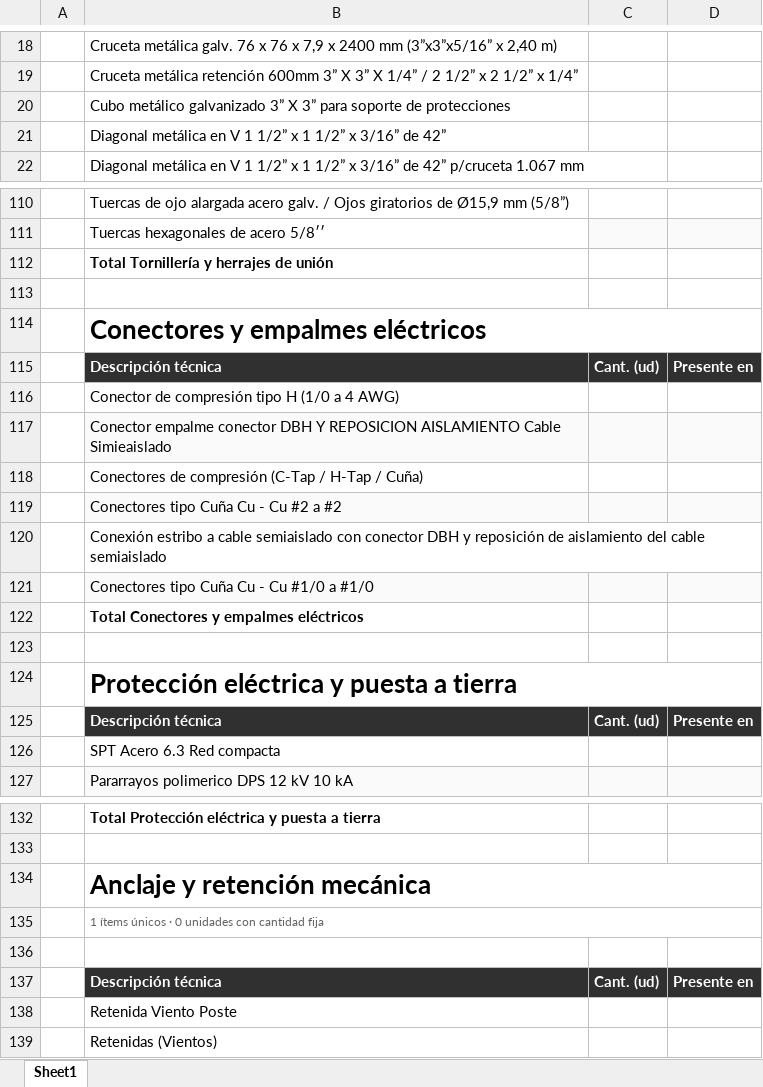
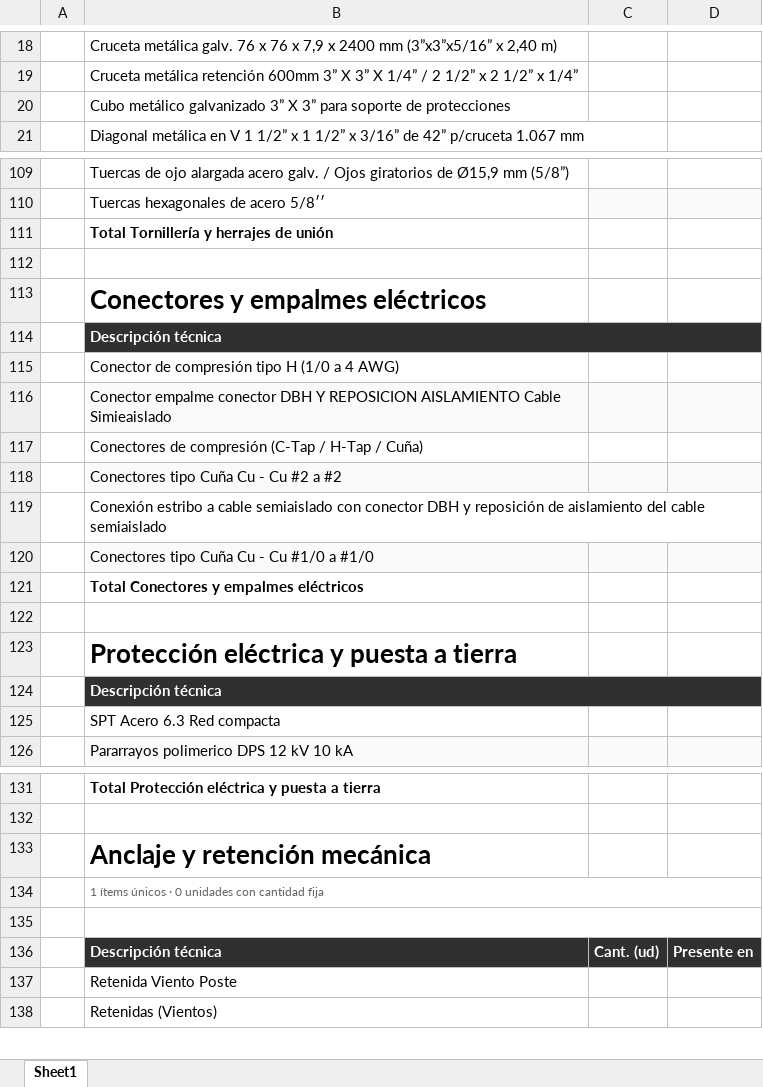
Before and after one commit to jhev42-cmyk/agente1-rfp, an Excel workbook: Formato_PestañaMateriales.xlsx, sheet Sheet1, drawn as a sheet; only a part is shown, gaps mark what is left out; values as stored, in another font and other column widths than the file's, no borders; removed rows and columns are numbered as before the commit, all else as after; the diff covers the shown part only; the diff names each change by its address in the sheet, - before the commit and + after, or states it on an @@ line.

```diff
--- a/Formato_PestañaMateriales.xlsx (sheet Sheet1)
+++ b/Formato_PestañaMateriales.xlsx (sheet Sheet1)
-row 21:  | Diagonal metálica en V 1 1/2” x 1 1/2” x 3/16” de 42”
-B114:D114 merged
-row 115:  | Descripción técnica | Cant. (ud) | Presente en
+row 114:  | Descripción técnica
-B124:D124 merged
-row 125:  | Descripción técnica | Cant. (ud) | Presente en
+row 124:  | Descripción técnica
-B134:D134 merged
+B135:D135 merged
```
Also changed, not shown: 6 added rows, 6 removed rows and merged cells elsewhere in this sheet, 1 other file.
